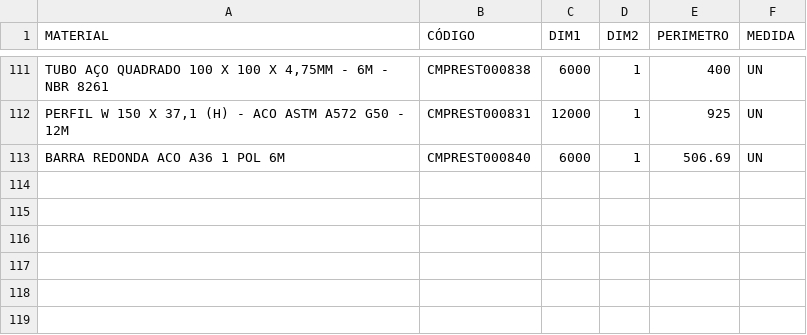
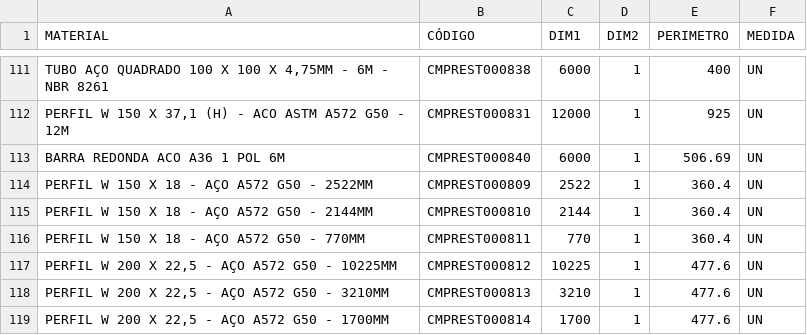
Before and after one commit to Kvgr98/Modular, a CSV file: Materia Prima.csv, drawn as a sheet; only a part is shown, gaps mark what is left out.

Commit message:
Update Materia Prima.csv

```diff
--- a/Materia Prima.csv
+++ b/Materia Prima.csv
@@ -113 +113,7 @@ PERFIL W 150 X 37,1 (H) - ACO ASTM A572 G50 - 12M;CMPREST000831;12000;1;925;UN
 BARRA REDONDA ACO A36 1 POL 6M;CMPREST000840;6000;1;506.69;UN
+PERFIL W 150 X 18 - AÇO A572 G50 - 2522MM;CMPREST000809;2522;1;360.4;UN
+PERFIL W 150 X 18 - AÇO A572 G50 - 2144MM;CMPREST000810;2144;1;360.4;UN
+PERFIL W 150 X 18 - AÇO A572 G50 - 770MM;CMPREST000811;770;1;360.4;UN
+PERFIL W 200 X 22,5 - AÇO A572 G50 - 10225MM;CMPREST000812;10225;1;477.6;UN
+PERFIL W 200 X 22,5 - AÇO A572 G50 - 3210MM;CMPREST000813;3210;1;477.6;UN
+PERFIL W 200 X 22,5 - AÇO A572 G50 - 1700MM;CMPREST000814;1700;1;477.6;UN
```
